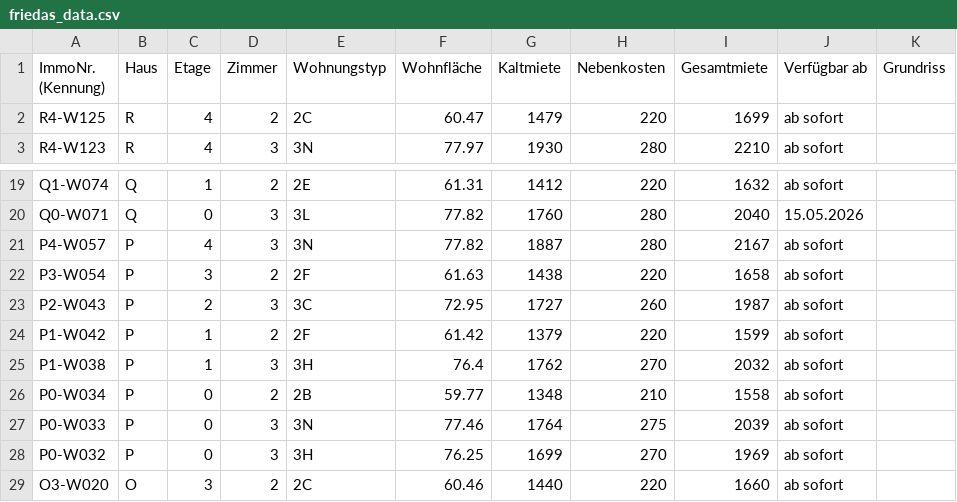
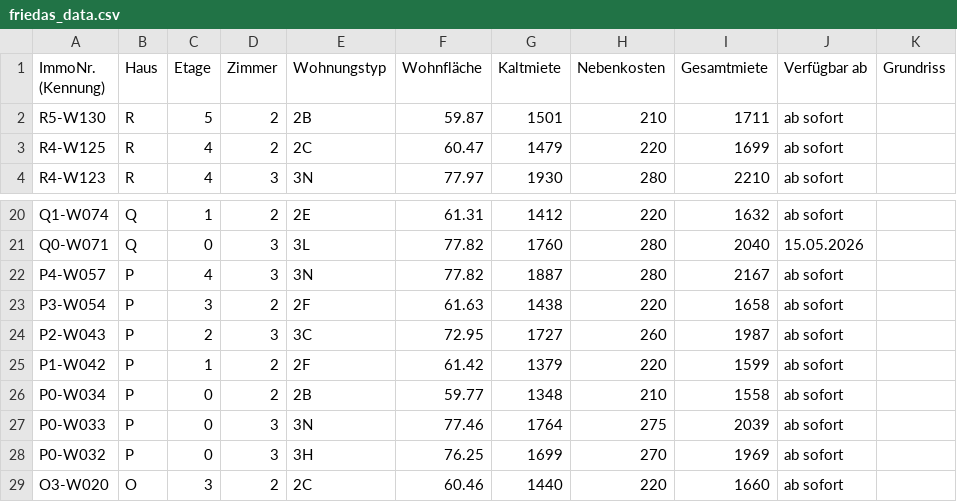
Before and after one commit to kkrainov/friedas-tracker, a CSV file: friedas_data.csv, drawn as a sheet; only a part is shown, gaps mark what is left out; removed rows and columns are numbered as before the commit, all else as after; the diff names each change by its address in the sheet, - before the commit and + after, or states it on an @@ line.

Commit message:
Update: 2026-03-11

```diff
--- a/friedas_data.csv
+++ b/friedas_data.csv
+row 2: R5-W130 | R | 5 | 2 | 2B | 59.87 | 1501 | 210 | 1711 | ab sofort
-row 25: P1-W038 | P | 1 | 3 | 3H | 76.4 | 1762 | 270 | 2032 | ab sofort
```
